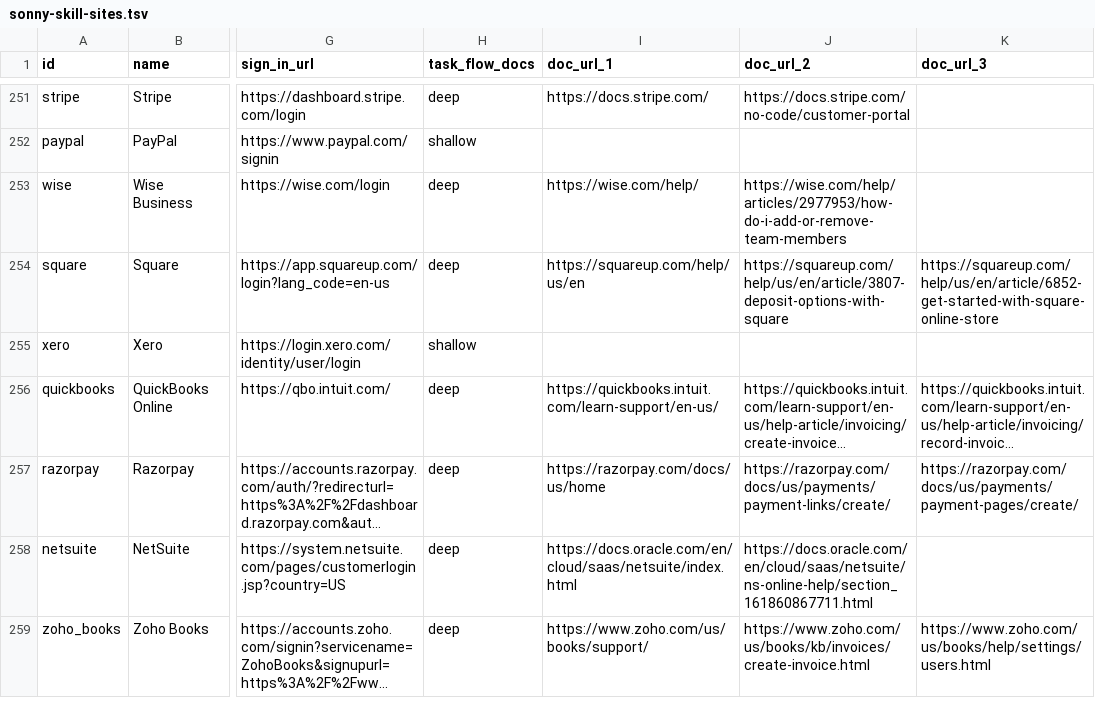
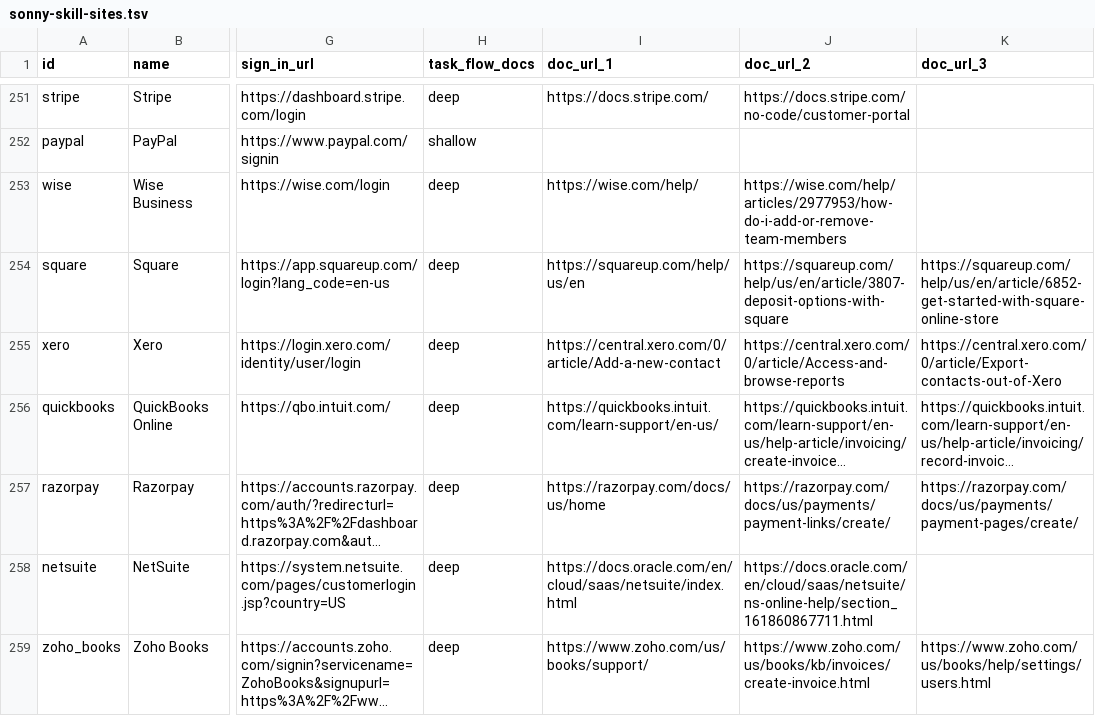
Before and after one commit to sauranshbhavya/macos-agent, a TSV file: docs/sonny-skill-sites.tsv, drawn as a sheet; only a part is shown, gaps mark what is left out; long unchanged cells end in …; the diff names each change by its address in the sheet, - before the commit and + after, or states it on an @@ line.

Commit message:
feat(skills): SONNY-486 Xero is a deep pack with three cited flows
Xero's pack now carries three flows read in a browser this session from Xero Central, none of which moves money or touches payment or bank details: adding a contact, finding and opening a report, and exporting contacts to a CSV file. Flows start at Xero's sign-in page on login.xero.com, the catalogue's own sign-in URL. The catalogue row changes only task_flow_docs to deep and doc_url_1 to doc_url_3 to the three cited pages, under the founders' bounded exception recorded on SONNY-486.

```diff
--- a/docs/sonny-skill-sites.tsv
+++ b/docs/sonny-skill-sites.tsv
-H255 (task_flow_docs): shallow
+H255 (task_flow_docs): deep
-I255 (doc_url_1): (empty)
+I255 (doc_url_1): https://central.xero.com/0/article/Add-a-new-contact
-J255 (doc_url_2): (empty)
+J255 (doc_url_2): https://central.xero.com/0/article/Access-and-browse-reports
-K255 (doc_url_3): (empty)
+K255 (doc_url_3): https://central.xero.com/0/article/Export-contacts-out-of-Xero
```
Also changed, not shown: 1 other file.
